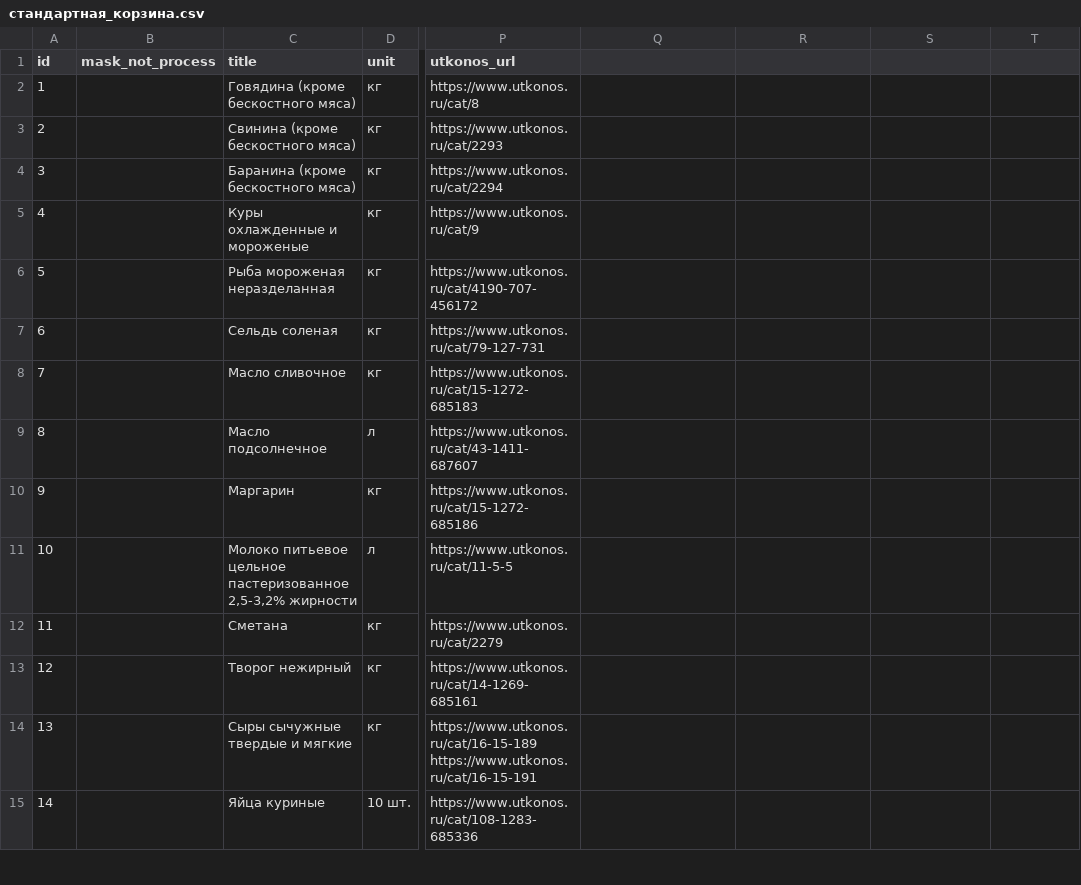
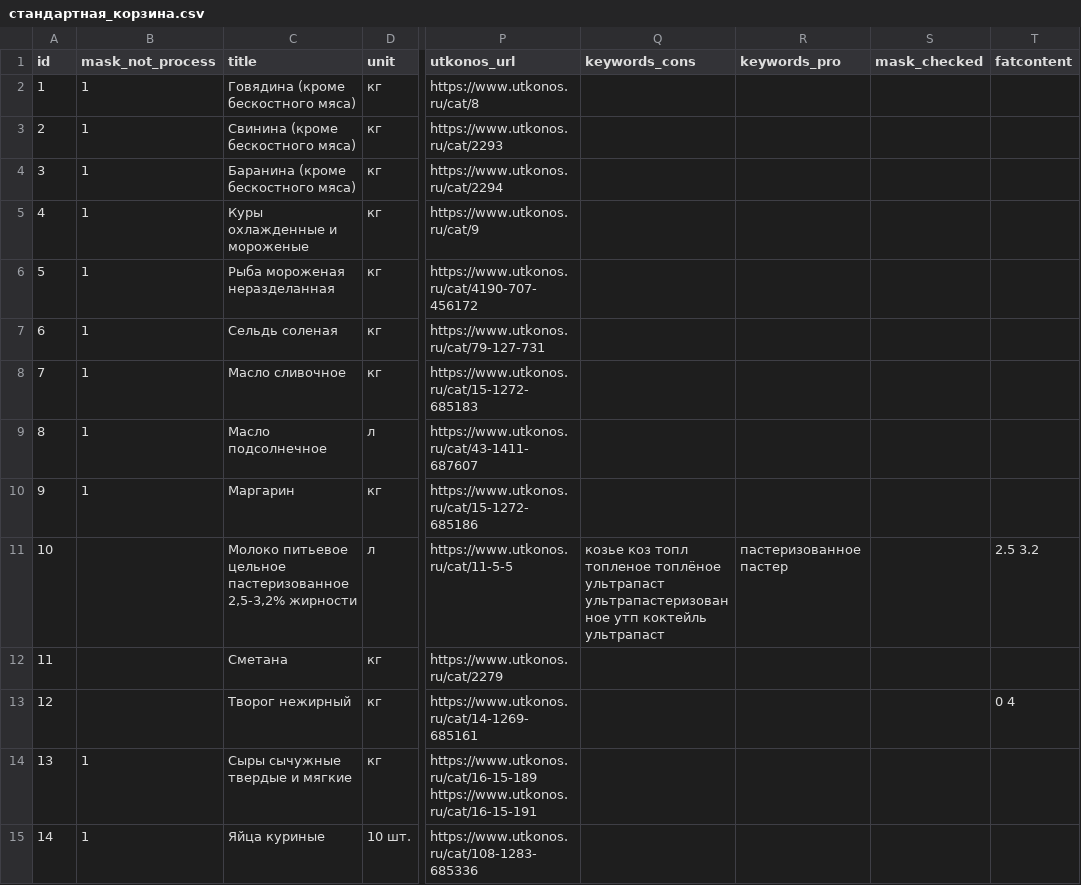
Before and after one commit to celidos/ANE, a CSV file: ane_prototype/стандартная_корзина.csv, drawn as a sheet; only a part is shown, gaps mark what is left out; the diff covers the shown part only; the diff names each change by its address in the sheet, - before the commit and + after, or states it on an @@ line.

Commit message:
Keyword filter, fatness control, small fixes

```diff
--- a/ane_prototype/стандартная_корзина.csv
+++ b/ane_prototype/стандартная_корзина.csv
-Q1: (empty)
+Q1: keywords_cons
-R1: (empty)
+R1: keywords_pro
-S1: (empty)
+S1: mask_checked
-T1: (empty)
+T1: fatcontent
-B2:B10 (mask_not_process): (empty)
+B2:B10 (mask_not_process): 1
-Q11 (keywords_cons): (empty)
+Q11 (keywords_cons): козье коз топл топленое топлёное ультрапаст ультрапастеризованное утп коктейль ультрапаст
-R11 (keywords_pro): (empty)
+R11 (keywords_pro): пастеризованное пастер
-T11 (fatcontent): (empty)
+T11 (fatcontent): 2.5 3.2
-T13 (fatcontent): (empty)
+T13 (fatcontent): 0 4
-B14:B15 (mask_not_process): (empty)
+B14:B15 (mask_not_process): 1
```
Also changed, not shown: 19 edited cells elsewhere in this file, 8 other files.
